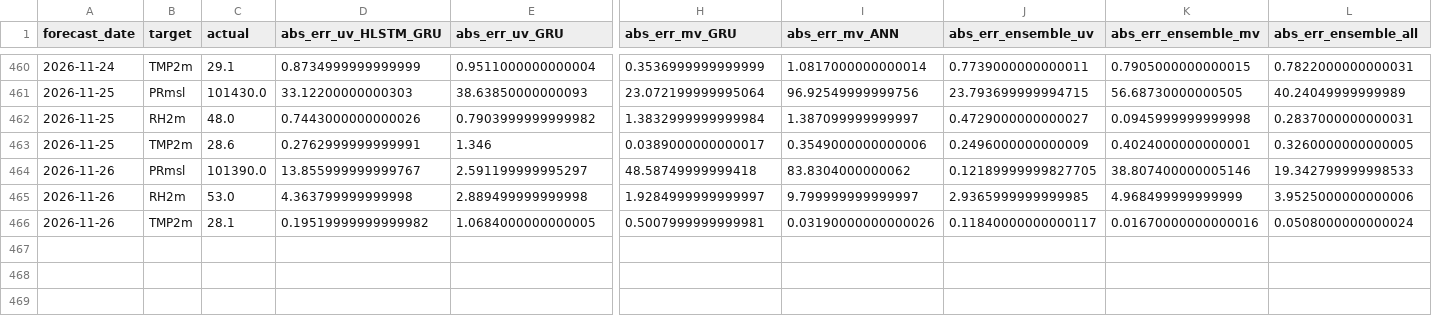
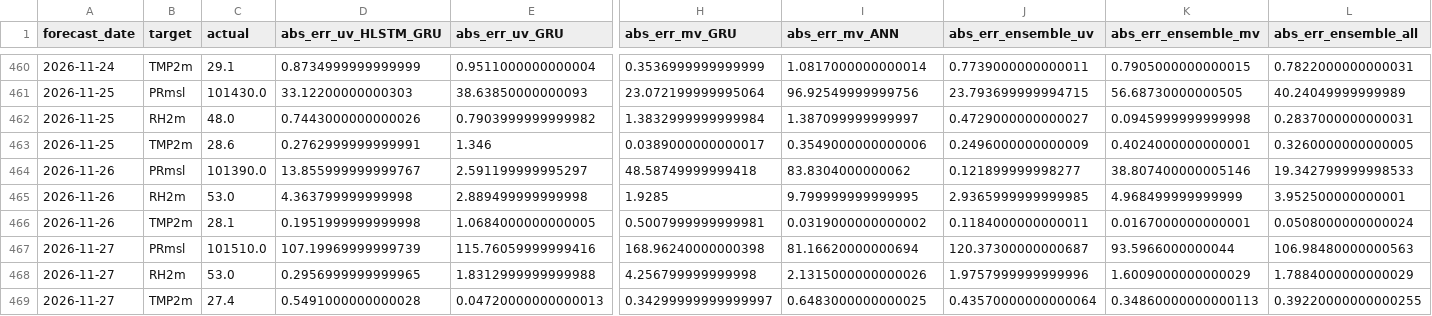
Before and after one commit to souravk03/openmeteo-live-forecast-v2, a CSV file: data/om/Mumbai/logs/accuracy_log.csv, drawn as a sheet; only a part is shown, gaps mark what is left out; rows hold the shown columns only; the diff names each change by its address in the sheet, - before the commit and + after, or states it on an @@ line.

Commit message:
[Mumbai] accuracy_log.csv 2026-11-27

```diff
--- a/data/om/Mumbai/logs/accuracy_log.csv
+++ b/data/om/Mumbai/logs/accuracy_log.csv
-J464 (abs_err_ensemble_uv): 0.12189999999827705
+J464 (abs_err_ensemble_uv): 0.121899999998277
-H465 (abs_err_mv_GRU): 1.9284999999999997
+H465 (abs_err_mv_GRU): 1.9285
-I465 (abs_err_mv_ANN): 9.799999999999997
+I465 (abs_err_mv_ANN): 9.799999999999995
-L465 (abs_err_ensemble_all): 3.9525000000000006
+L465 (abs_err_ensemble_all): 3.952500000000001
-D466 (abs_err_uv_HLSTM_GRU): 0.19519999999999982
+D466 (abs_err_uv_HLSTM_GRU): 0.1951999999999998
-I466 (abs_err_mv_ANN): 0.03190000000000026
+I466 (abs_err_mv_ANN): 0.0319000000000002
-J466 (abs_err_ensemble_uv): 0.11840000000000117
+J466 (abs_err_ensemble_uv): 0.1184000000000011
-K466 (abs_err_ensemble_mv): 0.01670000000000016
+K466 (abs_err_ensemble_mv): 0.0167000000000001
+row 467: 2026-11-27 | PRmsl | 101510.0 | 107.19969999999739 | 115.76059999999416 | 168.96240000000398 | 81.16620000000694 | 120.37300000000687 | 93.5966000000044 | 106.98480000000563
+row 468: 2026-11-27 | RH2m | 53.0 | 0.2956999999999965 | 1.8312999999999988 | 4.256799999999998 | 2.1315000000000026 | 1.9757999999999996 | 1.6009000000000029 | 1.7884000000000029
+row 469: 2026-11-27 | TMP2m | 27.4 | 0.5491000000000028 | 0.04720000000000013 | 0.34299999999999997 | 0.6483000000000025 | 0.43570000000000064 | 0.34860000000000113 | 0.39220000000000255
```
